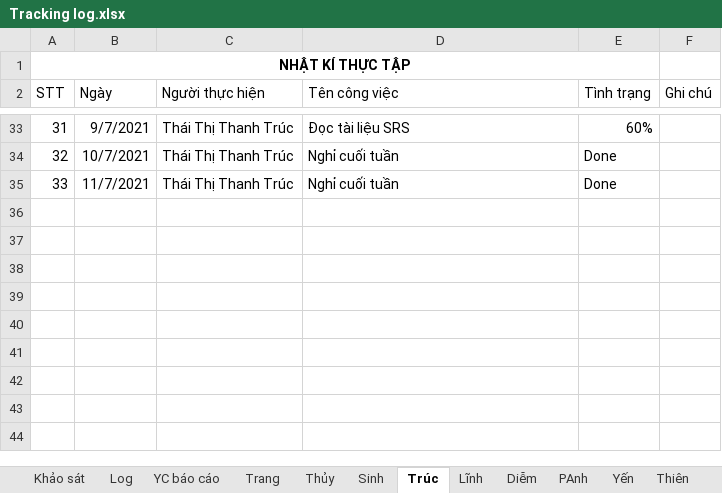
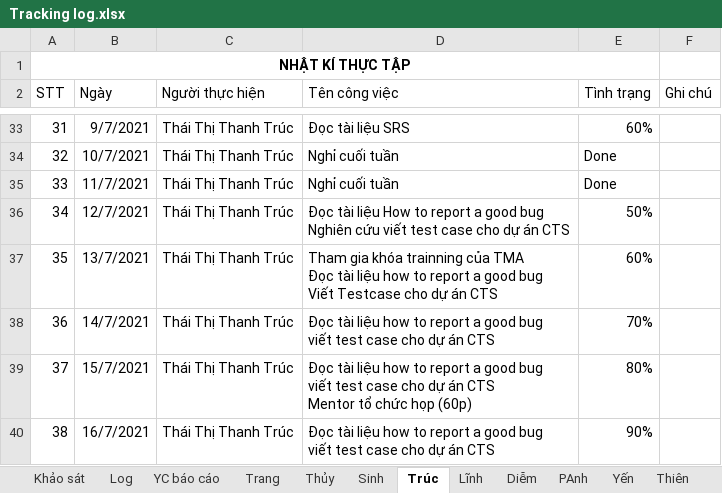
Before and after one commit to nhamct/TTNN44K, an Excel workbook: Tracking log.xlsx, sheet Trúc, drawn as a sheet; only a part is shown, gaps mark what is left out; values as stored, in another font and other column widths than the file's, no borders; table styles not drawn; ↵ is a line break in a cell; the diff names each change by its address in the sheet, - before the commit and + after, or states it on an @@ line.

Commit message:
Update Tracking log.xlsx

```diff
--- a/Tracking log.xlsx (sheet Trúc)
+++ b/Tracking log.xlsx (sheet Trúc)
+row 36: 34 | 12/7/2021 | Thái Thị Thanh Trúc | Đọc tài liệu How to report a good bug ↵ Nghiên cứu viết test case cho dự án CTS | 50%
+row 37: 35 | 13/7/2021 | Thái Thị Thanh Trúc | Tham gia khóa trainning của TMA ↵ Đọc tài liệu how to report a good bug ↵ Viết Testcase cho dự án CTS | 60%
+row 38: 36 | 14/7/2021 | Thái Thị Thanh Trúc | Đọc tài liệu how to report a good bug ↵ viết test case cho dự án CTS | 70%
+row 39: 37 | 15/7/2021 | Thái Thị Thanh Trúc | Đọc tài liệu how to report a good bug ↵ viết test case cho dự án CTS ↵ Mentor tổ chức họp (60p) | 80%
+row 40: 38 | 16/7/2021 | Thái Thị Thanh Trúc | Đọc tài liệu how to report a good bug ↵ viết test case cho dự án CTS | 90%
```
